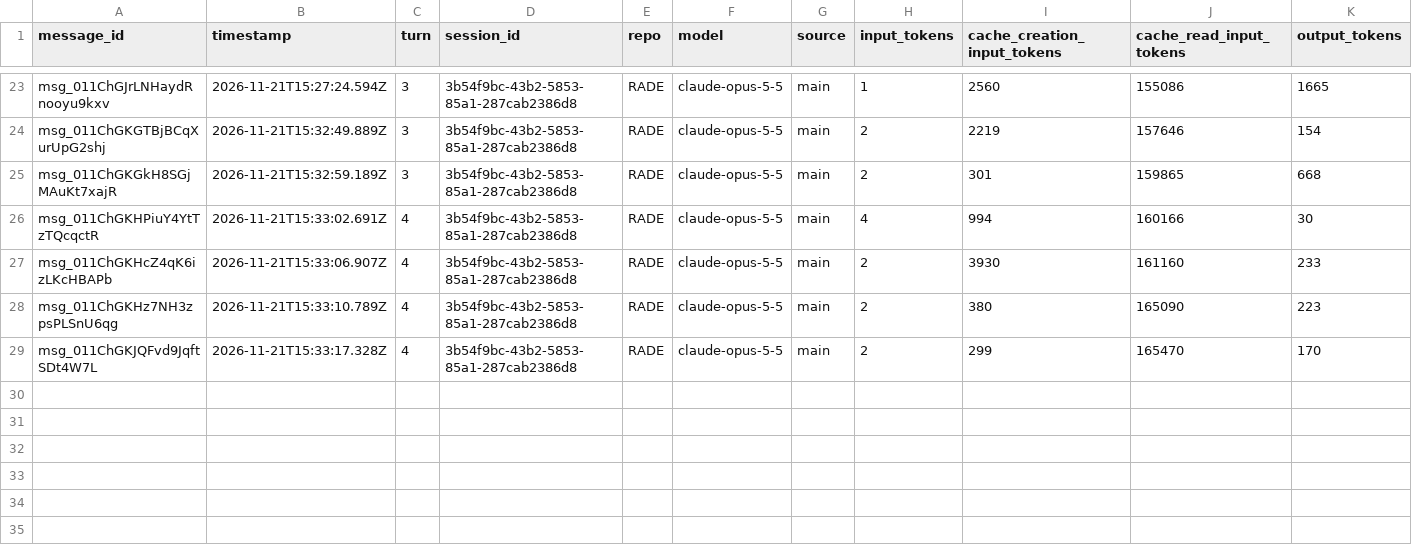
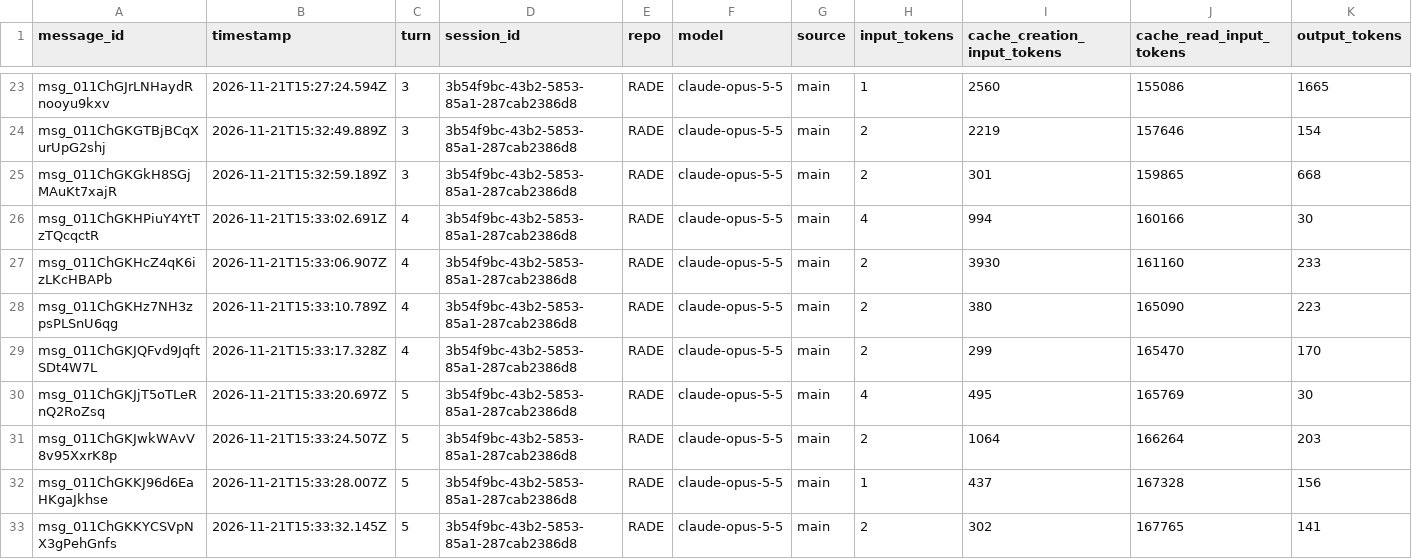
Before and after one commit to rhope-ops/RADE, a CSV file: sessions/3b54f9bc-43b2-5853-85a1-287cab2386d8.csv, drawn as a sheet; only a part is shown, gaps mark what is left out.

```diff
--- a/sessions/3b54f9bc-43b2-5853-85a1-287cab2386d8.csv
+++ b/sessions/3b54f9bc-43b2-5853-85a1-287cab2386d8.csv
@@ -29 +29,5 @@ msg_011ChGKHz7NH3zpsPLSnU6qg,2026-11-21T15:33:10.789Z,4,3b54f9bc-43b2-5853-85a1-
 msg_011ChGKJQFvd9JqftSDt4W7L,2026-11-21T15:33:17.328Z,4,3b54f9bc-43b2-5853-85a1-287cab2386d8,RADE,claude-opus-5-5,main,2,299,165470,170
+msg_011ChGKJjT5oTLeRnQ2RoZsq,2026-11-21T15:33:20.697Z,5,3b54f9bc-43b2-5853-85a1-287cab2386d8,RADE,claude-opus-5-5,main,4,495,165769,30
+msg_011ChGKJwkWAvV8v95XxrK8p,2026-11-21T15:33:24.507Z,5,3b54f9bc-43b2-5853-85a1-287cab2386d8,RADE,claude-opus-5-5,main,2,1064,166264,203
+msg_011ChGKKJ96d6EaHKgaJkhse,2026-11-21T15:33:28.007Z,5,3b54f9bc-43b2-5853-85a1-287cab2386d8,RADE,claude-opus-5-5,main,1,437,167328,156
+msg_011ChGKKYCSVpNX3gPehGnfs,2026-11-21T15:33:32.145Z,5,3b54f9bc-43b2-5853-85a1-287cab2386d8,RADE,claude-opus-5-5,main,2,302,167765,141
```
